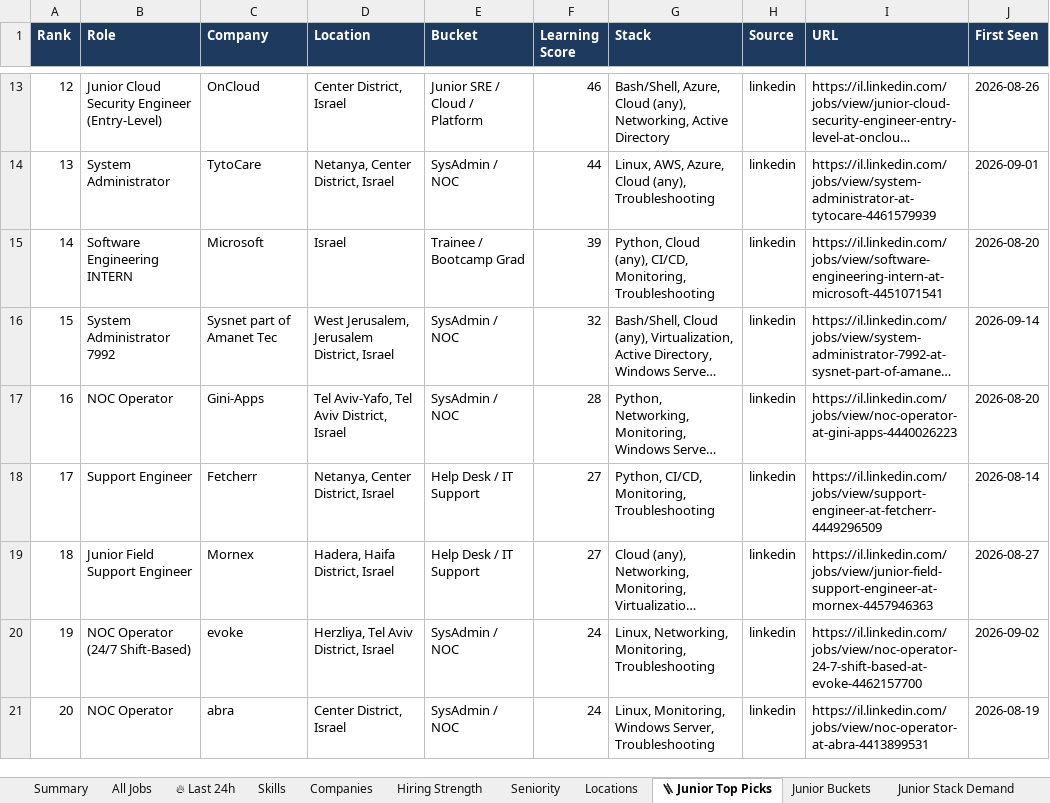
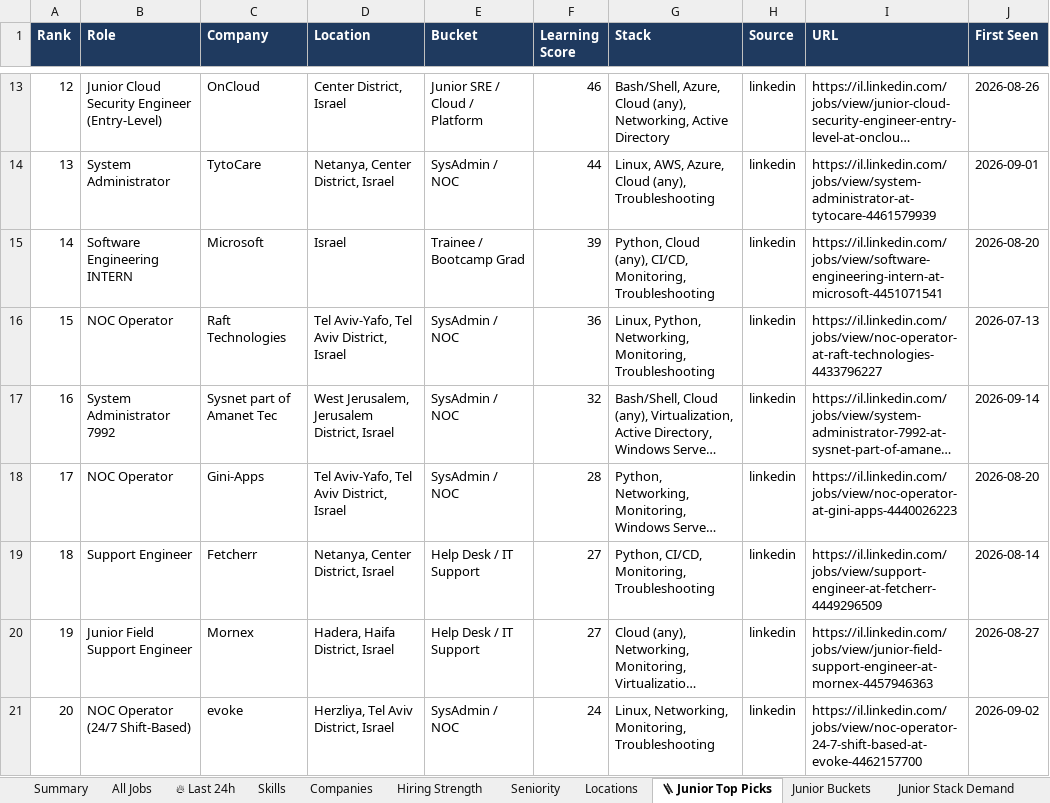
Before and after one commit to OrelBello/devops-market-data, an Excel workbook: reports/devops-jobs-israel-2026-W38.xlsx, sheet 🪜 Junior Top Picks, drawn as a sheet; only a part is shown, gaps mark what is left out; long unchanged cells end in …; values as stored, in another font and other column widths than the file's, no borders; removed rows and columns are numbered as before the commit, all else as after; the diff names each change by its address in the sheet, - before the commit and + after, or states it on an @@ line.

```diff
--- a/reports/devops-jobs-israel-2026-W38.xlsx (sheet 🪜 Junior Top Picks)
+++ b/reports/devops-jobs-israel-2026-W38.xlsx (sheet 🪜 Junior Top Picks)
+row 16: 15 | NOC Operator | Raft Technologies | Tel Aviv-Yafo, Tel Aviv District, Israel | SysAdmin / NOC | 36 | Linux, Python, Networking, Monitoring, Troubleshooting | linkedin | https://il.linkedin.com/jobs/view/noc-operator-at-raft-technologies-4433796227 | 2026-07-13
@@ column A (Rank) renumbered between rows 17 and 21 @@
-row 21: 20 | NOC Operator | abra | Center District, Israel | SysAdmin / NOC | 24 | Linux, Monitoring, Windows Server, Troubleshooting | linkedin | https://il.linkedin.com/jobs/view/noc-operator-at-abra-4413899531 | 2026-08-19
```
Also changed, not shown: sheet All Jobs, sheet 🔥 Last 24h, sheet Hiring Strength, sheet Companies, sheet Locations, sheet Junior Stack Demand, 3 more sheets, reports/devops-jobs-israel-latest.xlsx, reports/devops-juniors-israel-2026-W38.xlsx, 10 other files.
